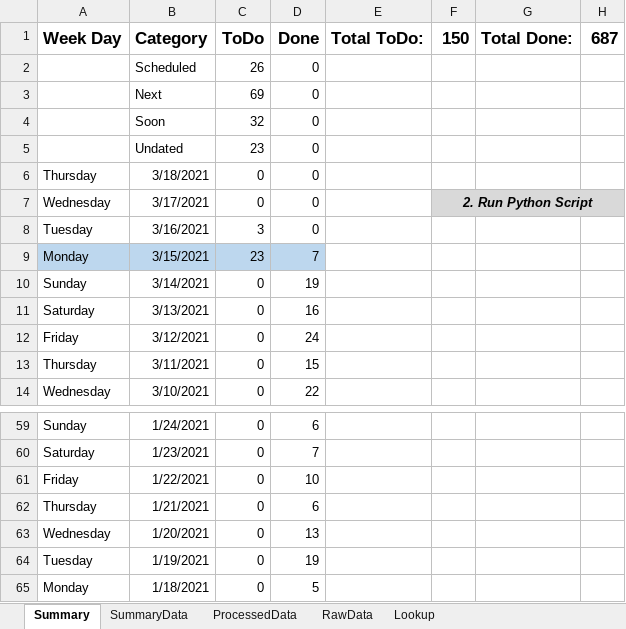
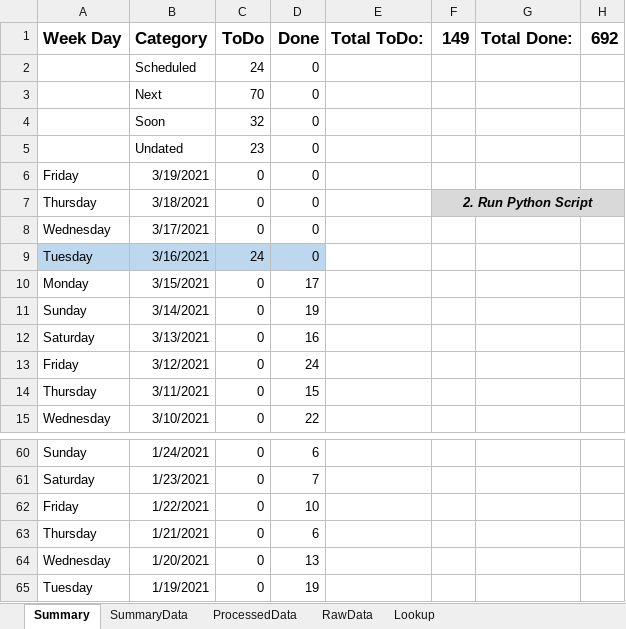
Before and after one commit to vflopez77/Accomplishments, an Excel workbook: AccomplishmentsV5.xlsm, sheet Summary, drawn as a sheet; only a part is shown, gaps mark what is left out; values as stored, in another font and other column widths than the file's, no borders; charts and pictures not drawn; removed rows and columns are numbered as before the commit, all else as after; the diff names each change by its address in the sheet, - before the commit and + after, or states it on an @@ line.

Commit message:
Update Accomplishments

```diff
--- a/AccomplishmentsV5.xlsm (sheet Summary)
+++ b/AccomplishmentsV5.xlsm (sheet Summary)
-F1: 150
+F1: 149
-H1: 687
+H1: 692
-C2 (ToDo): 26
+C2 (ToDo): 24
-C3 (ToDo): 69
+C3 (ToDo): 70
+row 6: Friday | 3/19/2021 | 0 | 0
-F7 (149): (empty)
+F7 (149): 2. Run Python Script
-F7:H7 fill: none
+F7:H7 fill: #D9D9D9
+F7:H7 merged
-F8 (149): 2. Run Python Script
+F8 (149): (empty)
-F8:H8 fill: #D9D9D9
+F8:H8 fill: none
-F7:H7 merged
-A9:D9 fill: none
+A9:D9 fill: #BDD7EE
-C9 (ToDo): 3
+C9 (ToDo): 24
-A10:D10 fill: #BDD7EE
+A10:D10 fill: none
-C10 (ToDo): 23
+C10 (ToDo): 0
-D10 (Done): 7
+D10 (Done): 17
-row 65: Monday | 1/18/2021 | 0 | 5
```
Also changed, not shown: sheet ProcessedData, sheet SummaryData, sheet RawData, formulas that keep their value, charts or pictures, 2 other files.
